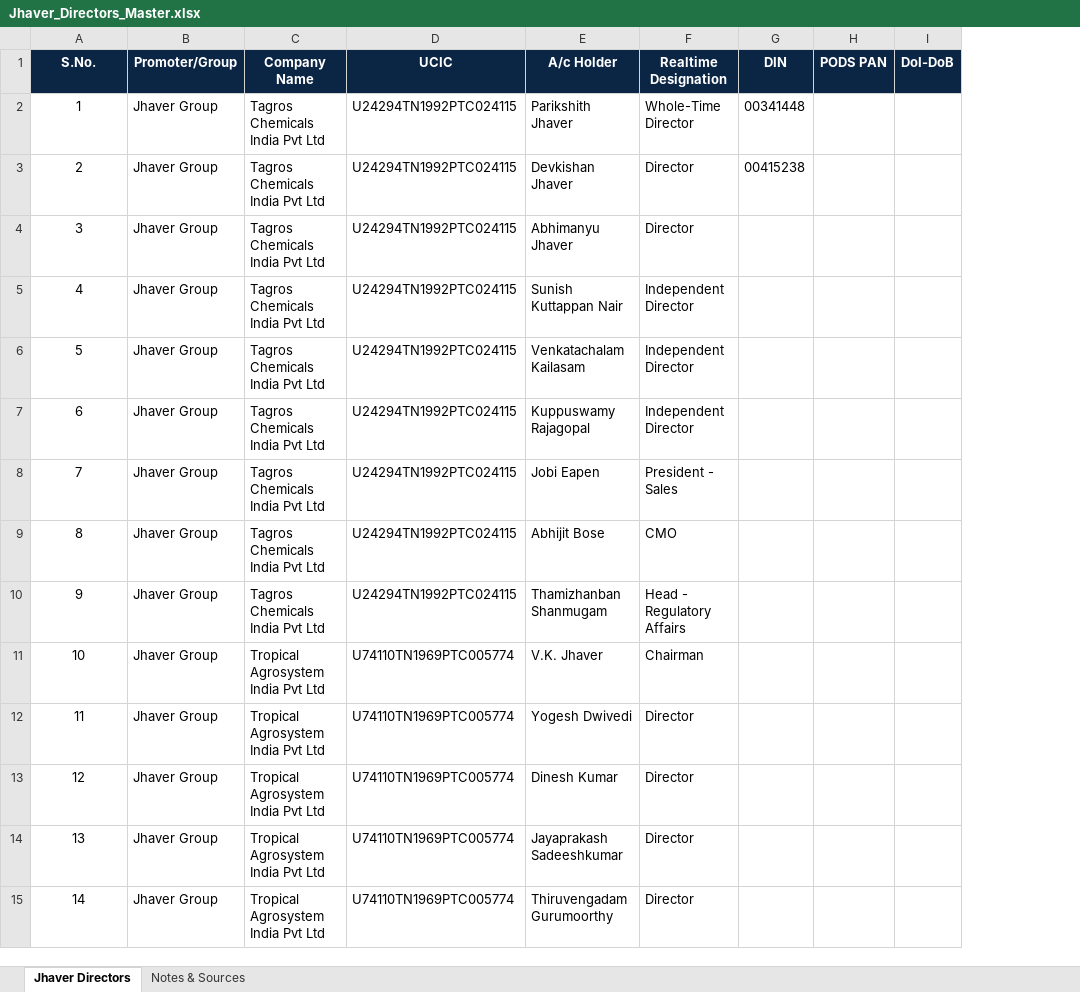
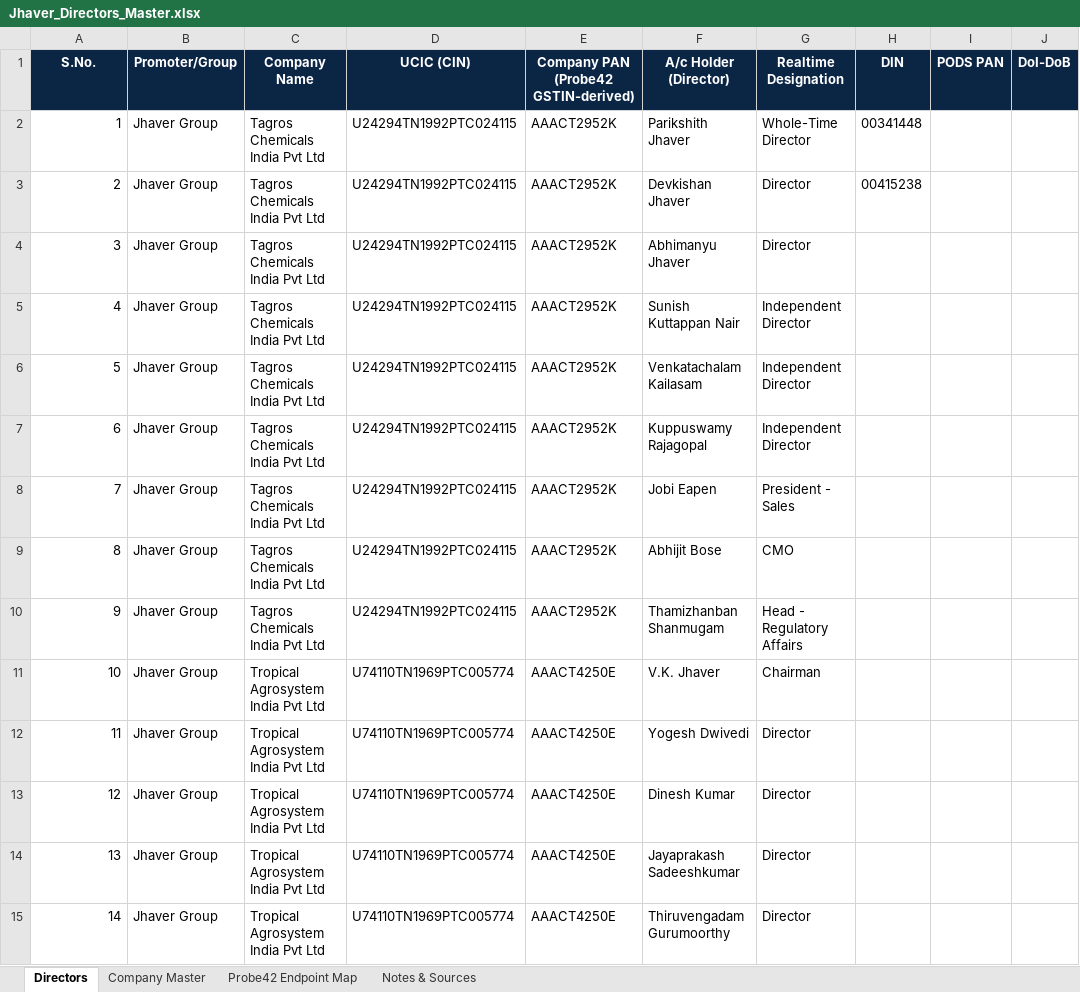
Before and after one commit to SnuggieMsk/St, an Excel workbook: Jhaver_Directors_Master.xlsx, sheet Directors, drawn as a sheet; only a part is shown; values as stored, in another font and other column widths than the file's, no borders; addresses are those after the commit; the diff covers the shown part only; the diff names each change by its address in the sheet, - before the commit and + after, or states it on an @@ line.

```diff
--- a/Jhaver_Directors_Master.xlsx (sheet Directors)
+++ b/Jhaver_Directors_Master.xlsx (sheet Directors)
-sheet tab: Jhaver Directors
+sheet tab: Directors
+sheet tab: Company Master
+sheet tab: Probe42 Endpoint Map
+column E, rows 1-15: Company PAN (Probe42 GSTIN-derived) | AAACT2952K | AAACT2952K | AAACT2952K | AAACT2952K | AAACT2952K | AAACT2952K | AAACT2952K | AAACT2952K | AAACT2952K | AAACT4250E | AAACT4250E | AAACT4250E | AAACT4250E | AAACT4250E
-D1: UCIC
+D1: UCIC (CIN)
-F1: A/c Holder
+F1: A/c Holder (Director)
-A2:A15 alignment: center
+A2:A15 alignment: right
```
Also changed, not shown: 20 edited cells and cell formats elsewhere in this sheet, sheet Notes & Sources.
